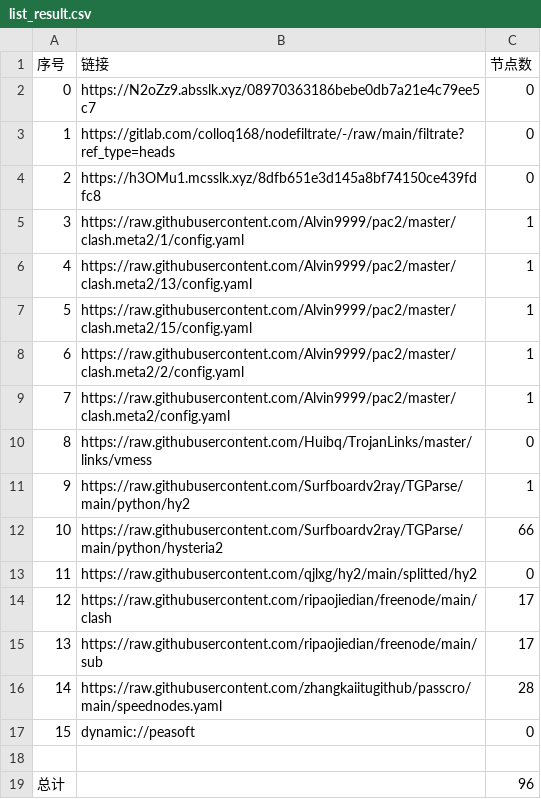
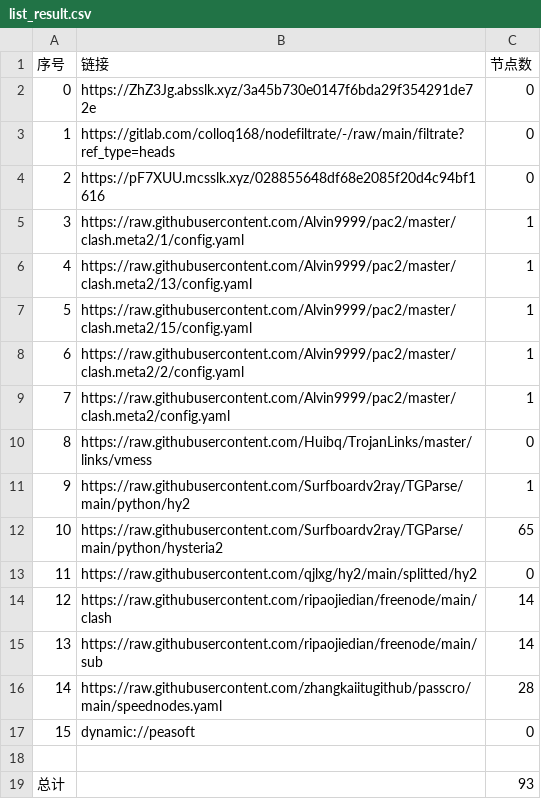
Before and after one commit to leo-qin815/AutoMergePublicNodes, a CSV file: list_result.csv, drawn as a sheet.

```diff
--- a/list_result.csv
+++ b/list_result.csv
@@ -1,5 +1,5 @@
 序号,链接,节点数
-0,https://N2oZz9.absslk.xyz/08970363186bebe0db7a21e4c79ee5c7,0
+0,https://ZhZ3Jg.absslk.xyz/3a45b730e0147f6bda29f354291de72e,0
 1,https://gitlab.com/colloq168/nodefiltrate/-/raw/main/filtrate?ref_type=heads,0
-2,https://h3OMu1.mcsslk.xyz/8dfb651e3d145a8bf74150ce439fdfc8,0
+2,https://pF7XUU.mcsslk.xyz/028855648df68e2085f20d4c94bf1616,0
 3,https://raw.githubusercontent.com/Alvin9999/pac2/master/clash.meta2/1/config.yaml,1
@@ -11,6 +11,6 @@
 9,https://raw.githubusercontent.com/Surfboardv2ray/TGParse/main/python/hy2,1
-10,https://raw.githubusercontent.com/Surfboardv2ray/TGParse/main/python/hysteria2,66
+10,https://raw.githubusercontent.com/Surfboardv2ray/TGParse/main/python/hysteria2,65
 11,https://raw.githubusercontent.com/qjlxg/hy2/main/splitted/hy2,0
-12,https://raw.githubusercontent.com/ripaojiedian/freenode/main/clash,17
-13,https://raw.githubusercontent.com/ripaojiedian/freenode/main/sub,17
+12,https://raw.githubusercontent.com/ripaojiedian/freenode/main/clash,14
+13,https://raw.githubusercontent.com/ripaojiedian/freenode/main/sub,14
 14,https://raw.githubusercontent.com/zhangkaiitugithub/passcro/main/speednodes.yaml,28
@@ -18,2 +18,2 @@
 
-总计,,96
+总计,,93
```
Also changed, not shown: 18 other files.
